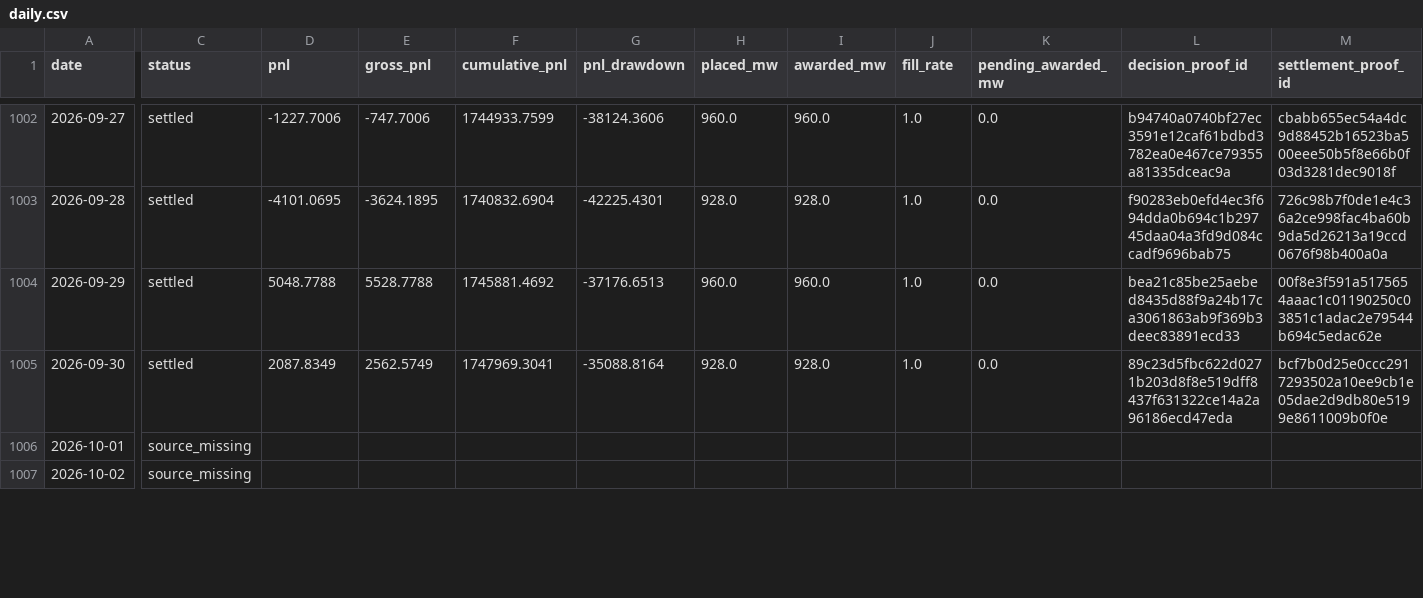
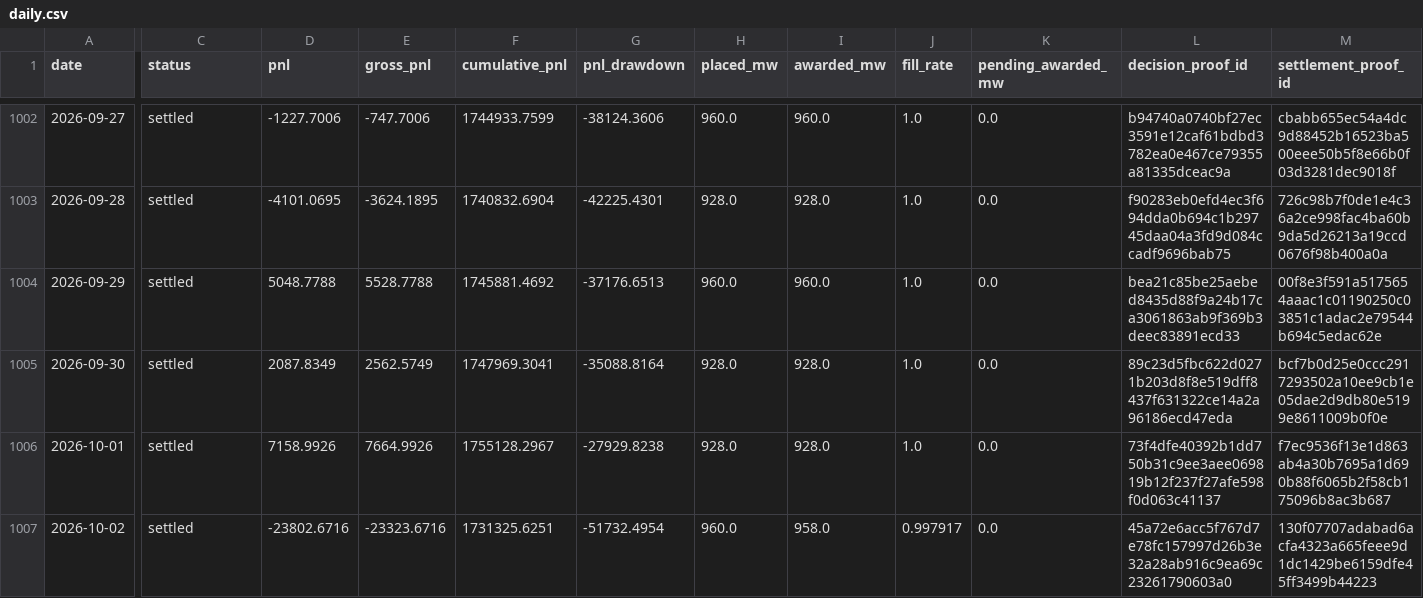
Before and after one commit to jameskim247/caiso-paper-track-record, a CSV file: data/fx/daily.csv, drawn as a sheet; only a part is shown, gaps mark what is left out; the diff covers the shown part only; the diff names each change by its address in the sheet, - before the commit and + after, or states it on an @@ line.

```diff
--- a/data/fx/daily.csv
+++ b/data/fx/daily.csv
-C1006:C1007 (status): source_missing
+C1006:C1007 (status): settled
-D1006 (pnl): (empty)
+D1006 (pnl): 7158.9926
-E1006 (gross_pnl): (empty)
+E1006 (gross_pnl): 7664.9926
-F1006 (cumulative_pnl): (empty)
+F1006 (cumulative_pnl): 1755128.2967
-G1006 (pnl_drawdown): (empty)
+G1006 (pnl_drawdown): -27929.8238
-H1006 (placed_mw): (empty)
+H1006 (placed_mw): 928.0
-I1006 (awarded_mw): (empty)
+I1006 (awarded_mw): 928.0
-J1006 (fill_rate): (empty)
+J1006 (fill_rate): 1.0
-K1006:K1007 (pending_awarded_mw): (empty)
+K1006:K1007 (pending_awarded_mw): 0.0
-L1006 (decision_proof_id): (empty)
+L1006 (decision_proof_id): 73f4dfe40392b1dd750b31c9ee3aee069819b12f237f27afe598f0d063c41137
-M1006 (settlement_proof_id): (empty)
+M1006 (settlement_proof_id): f7ec9536f13e1d863ab4a30b7695a1d690b88f6065b2f58cb175096b8ac3b687
-D1007 (pnl): (empty)
+D1007 (pnl): -23802.6716
-E1007 (gross_pnl): (empty)
+E1007 (gross_pnl): -23323.6716
-F1007 (cumulative_pnl): (empty)
+F1007 (cumulative_pnl): 1731325.6251
-G1007 (pnl_drawdown): (empty)
+G1007 (pnl_drawdown): -51732.4954
-H1007 (placed_mw): (empty)
+H1007 (placed_mw): 960.0
-I1007 (awarded_mw): (empty)
+I1007 (awarded_mw): 958.0
-J1007 (fill_rate): (empty)
+J1007 (fill_rate): 0.997917
-L1007 (decision_proof_id): (empty)
+L1007 (decision_proof_id): 45a72e6acc5f767d7e78fc157997d26b3e32a28ab916c9ea69c23261790603a0
-M1007 (settlement_proof_id): (empty)
+M1007 (settlement_proof_id): 130f07707adabad6acfa4323a665feee9d1dc1429be6159dfe45ff3499b44223
```
Also changed, not shown: 110 edited cells elsewhere in this file, data/f-broad/daily.csv, data/f-broad/monthly.csv, 14 other files.
